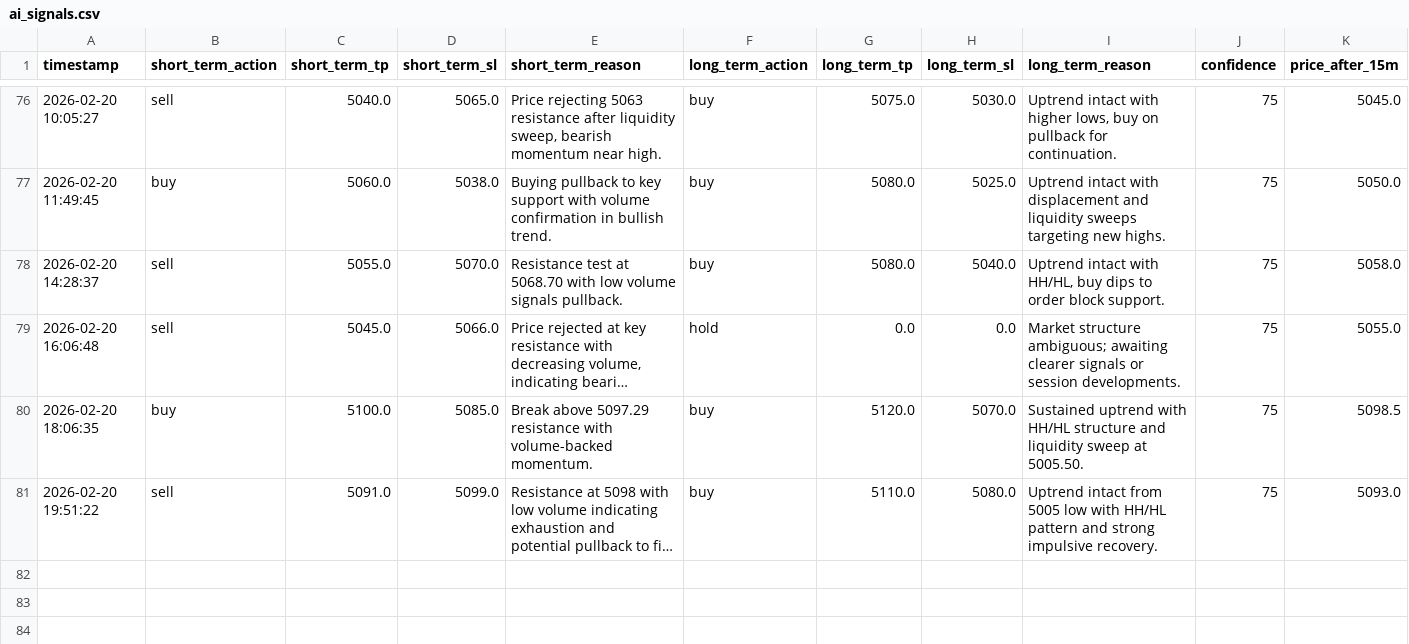
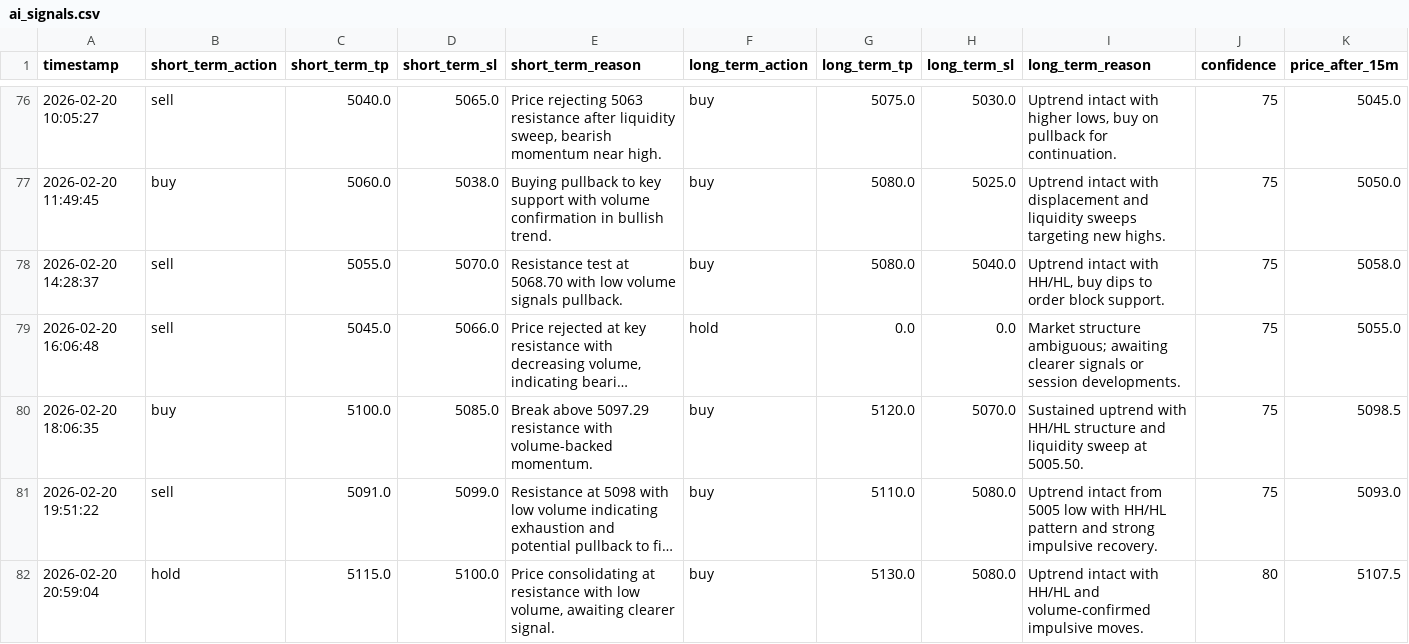
Before and after one commit to jjlabor832026-ui/ai-xau-signals, a CSV file: ai_signals.csv, drawn as a sheet; only a part is shown, gaps mark what is left out; long unchanged cells end in …; rows hold the shown columns only; the diff names each change by its address in the sheet, - before the commit and + after, or states it on an @@ line.

```diff
--- a/ai_signals.csv
+++ b/ai_signals.csv
+row 82: 2026-02-20 20:59:04 | hold | 5115.0 | 5100.0 | Price consolidating at resistance with low volume, awaiting clearer signal. | buy | 5130.0 | 5080.0 | Uptrend intact with HH/HL and volume-confirmed impulsive moves. | 80 | 5107.5
```
